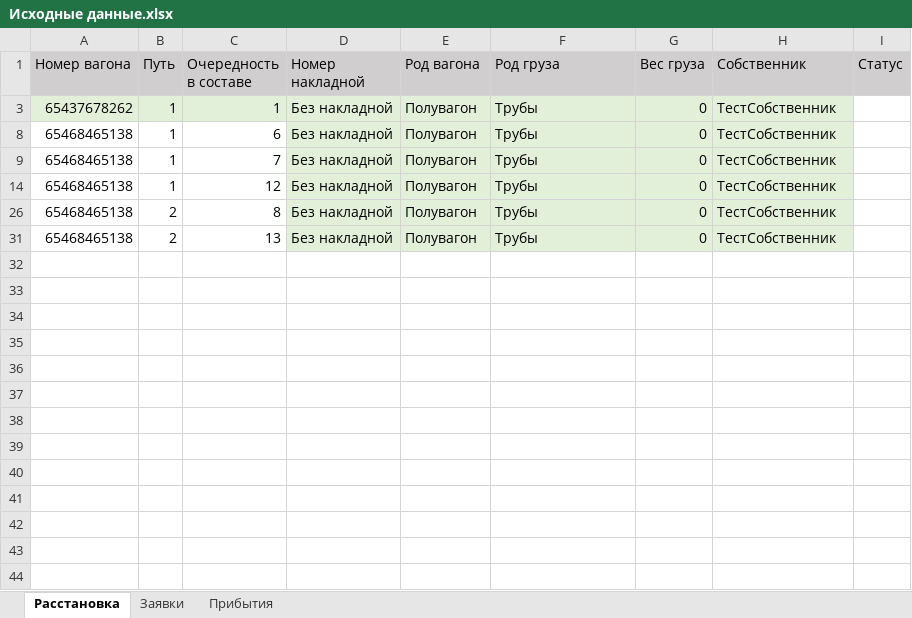
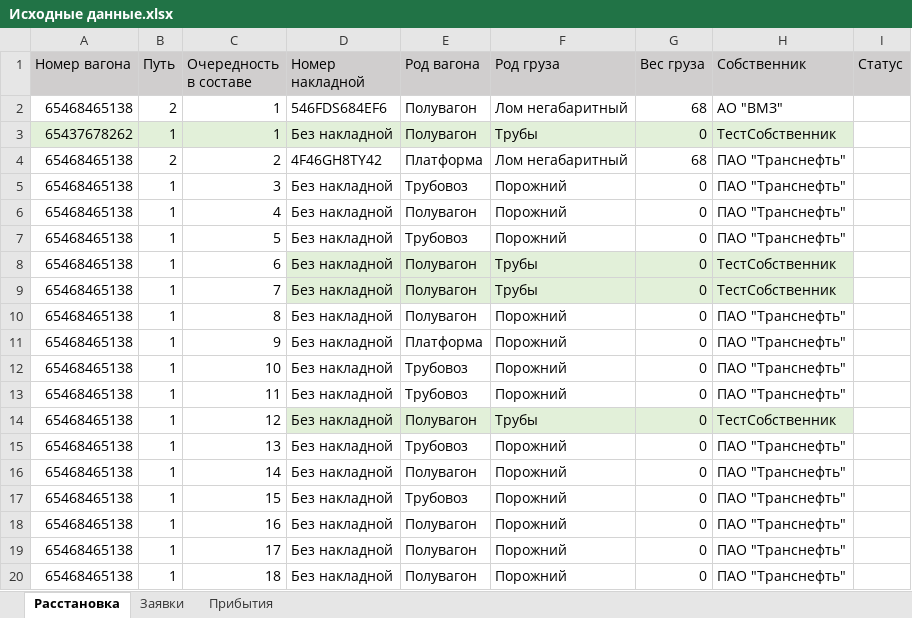
Before and after one commit to Mrakobeznt/zd_station, an Excel workbook: motmos_zd/Исходные данные.xlsx, sheet Расстановка, drawn as a sheet; only a part is shown; the shorter side is filled out with more unchanged rows; values as stored, in another font and other column widths than the file's, no borders; the diff covers the shown part only; the diff names each change by its address in the sheet, - before the commit and + after, or states it on an @@ line.

```diff
--- a/motmos_zd/Исходные данные.xlsx (sheet Расстановка)
+++ b/motmos_zd/Исходные данные.xlsx (sheet Расстановка)
@@ row 2 unhidden: 65468465138 | 2 | 1 | 546FDS684EF6 | Полувагон | Лом негабаритный | 68 | АО "ВМЗ" @@
@@ row 4 unhidden: 65468465138 | 2 | 2 | 4F46GH8TY42 | Платформа | Лом негабаритный | 68 | ПАО "Транснефть" @@
@@ row 5 unhidden: 65468465138 | 1 | 3 | Без накладной | Трубовоз | Порожний | 0 | ПАО "Транснефть" @@
@@ row 6 unhidden: 65468465138 | 1 | 4 | Без накладной | Полувагон | Порожний | 0 | ПАО "Транснефть" @@
@@ row 7 unhidden: 65468465138 | 1 | 5 | Без накладной | Трубовоз | Порожний | 0 | ПАО "Транснефть" @@
@@ row 10 unhidden: 65468465138 | 1 | 8 | Без накладной | Полувагон | Порожний | 0 | ПАО "Транснефть" @@
@@ row 11 unhidden: 65468465138 | 1 | 9 | Без накладной | Платформа | Порожний | 0 | ПАО "Транснефть" @@
@@ row 12 unhidden: 65468465138 | 1 | 10 | Без накладной | Трубовоз | Порожний | 0 | ПАО "Транснефть" @@
@@ row 13 unhidden: 65468465138 | 1 | 11 | Без накладной | Трубовоз | Порожний | 0 | ПАО "Транснефть" @@
@@ row 15 unhidden: 65468465138 | 1 | 13 | Без накладной | Трубовоз | Порожний | 0 | ПАО "Транснефть" @@
@@ row 16 unhidden: 65468465138 | 1 | 14 | Без накладной | Полувагон | Порожний | 0 | ПАО "Транснефть" @@
@@ row 17 unhidden: 65468465138 | 1 | 15 | Без накладной | Трубовоз | Порожний | 0 | ПАО "Транснефть" @@
@@ row 18 unhidden: 65468465138 | 1 | 16 | Без накладной | Полувагон | Порожний | 0 | ПАО "Транснефть" @@
@@ row 19 unhidden: 65468465138 | 1 | 17 | Без накладной | Полувагон | Порожний | 0 | ПАО "Транснефть" @@
@@ row 20 unhidden: 65468465138 | 1 | 18 | Без накладной | Полувагон | Порожний | 0 | ПАО "Транснефть" @@
```
Also changed, not shown: 14 hidden or unhidden rows elsewhere in this sheet, sheet Заявки, 1 other file.
